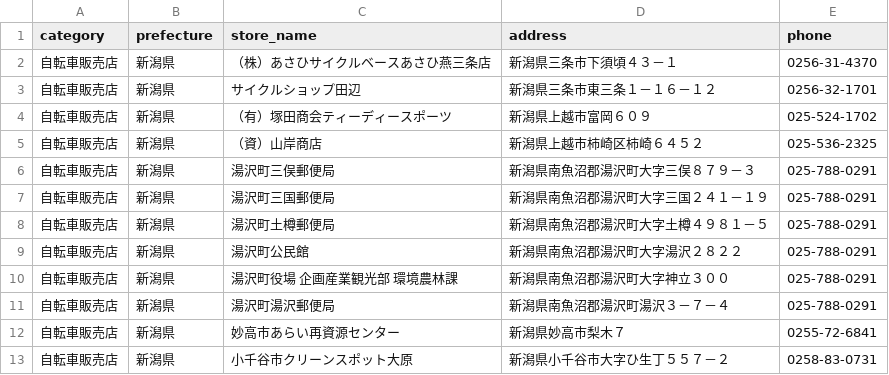
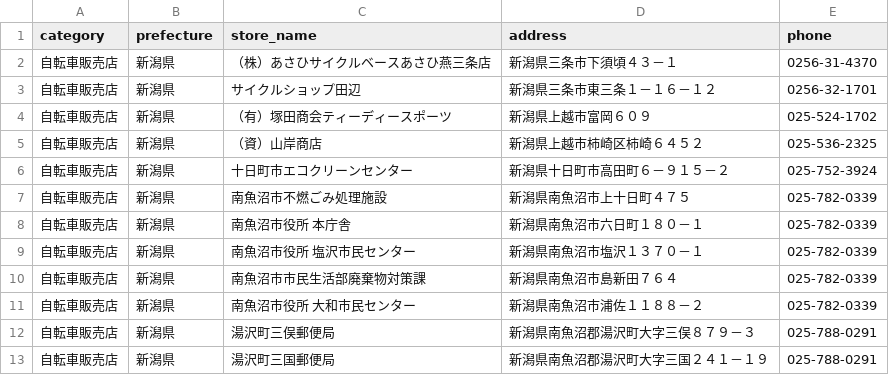
Before and after one commit to TakashiSasaki/recycle.moukaeritai.work, a CSV file: docs/data/2-15.csv, drawn as a sheet; only a part is shown; the shorter side is filled out with more unchanged rows.

```diff
--- a/docs/data/2-15.csv
+++ b/docs/data/2-15.csv
@@ -5,2 +5,8 @@ category,prefecture,store_name,address,phone
 自転車販売店,新潟県,（資）山岸商店,新潟県上越市柿崎区柿崎６４５２,025-536-2325
+自転車販売店,新潟県,十日町市エコクリーンセンター,新潟県十日町市高田町６－９１５－２,025-752-3924
+自転車販売店,新潟県,南魚沼市不燃ごみ処理施設,新潟県南魚沼市上十日町４７５,025-782-0339
+自転車販売店,新潟県,南魚沼市役所　本庁舎,新潟県南魚沼市六日町１８０－１,025-782-0339
+自転車販売店,新潟県,南魚沼市役所　塩沢市民センター,新潟県南魚沼市塩沢１３７０－１,025-782-0339
+自転車販売店,新潟県,南魚沼市市民生活部廃棄物対策課,新潟県南魚沼市島新田７６４,025-782-0339
+自転車販売店,新潟県,南魚沼市役所　大和市民センター,新潟県南魚沼市浦佐１１８８－２,025-782-0339
 自転車販売店,新潟県,湯沢町三俣郵便局,新潟県南魚沼郡湯沢町大字三俣８７９－３,025-788-0291
```
Also changed, not shown: 1 other file.
